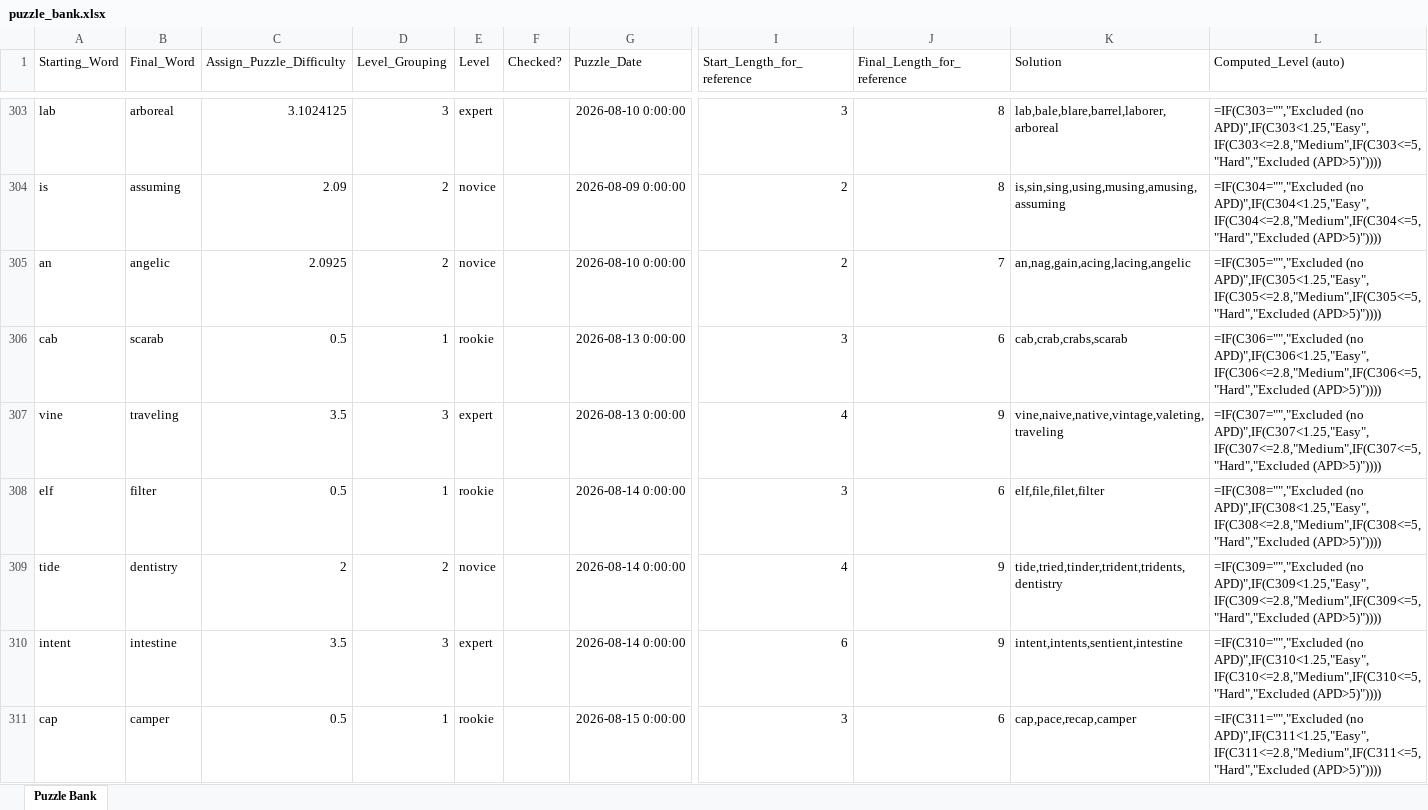
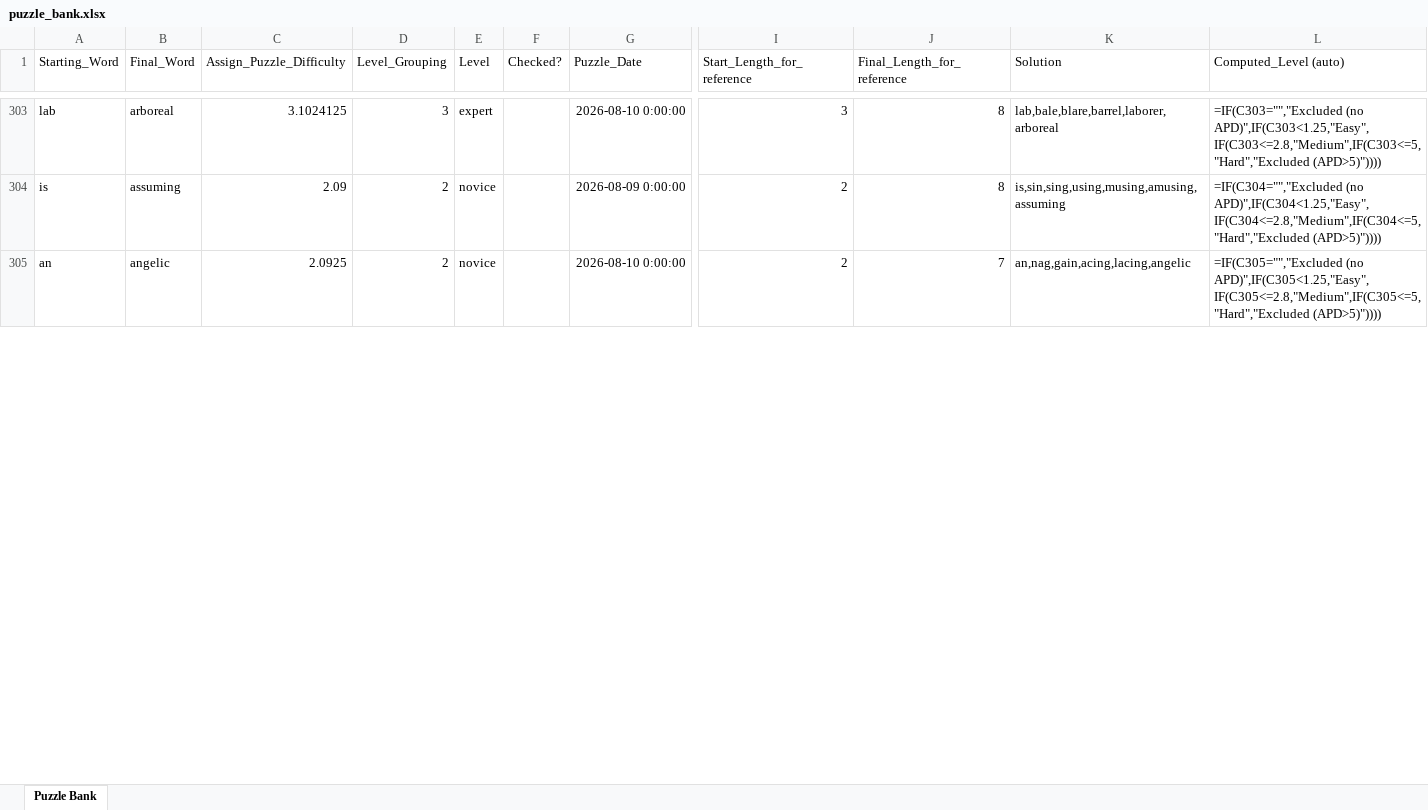
Before and after one commit to jmaser54/letter-ladder, an Excel workbook: scripts/puzzle_bank.xlsx, sheet Puzzle Bank, drawn as a sheet; only a part is shown, gaps mark what is left out; values as stored, in another font and other column widths than the file's, no borders; formulas without a stored value are shown as written; removed rows and columns are numbered as before the commit, all else as after; rows hold the shown columns only; the diff covers the shown part only; the diff names each change by its address in the sheet, - before the commit and + after, or states it on an @@ line.

Commit message:
Add files via upload

```diff
--- a/scripts/puzzle_bank.xlsx (sheet Puzzle Bank)
+++ b/scripts/puzzle_bank.xlsx (sheet Puzzle Bank)
-row 306: cab | scarab | 0.5 | 1 | rookie |  | 2026-08-13 0:00:00 | 3 | 6 | cab,crab,crabs,scarab | =IF(C306="","Excluded (no APD)",IF(C306<1.25,"Easy",IF(C306<=2.8,"Medium",IF(C306<=5,"Hard","Excluded (APD>5)"))))
-row 307: vine | traveling | 3.5 | 3 | expert |  | 2026-08-13 0:00:00 | 4 | 9 | vine,naive,native,vintage,valeting,traveling | =IF(C307="","Excluded (no APD)",IF(C307<1.25,"Easy",IF(C307<=2.8,"Medium",IF(C307<=5,"Hard","Excluded (APD>5)"))))
-row 308: elf | filter | 0.5 | 1 | rookie |  | 2026-08-14 0:00:00 | 3 | 6 | elf,file,filet,filter | =IF(C308="","Excluded (no APD)",IF(C308<1.25,"Easy",IF(C308<=2.8,"Medium",IF(C308<=5,"Hard","Excluded (APD>5)"))))
-row 309: tide | dentistry | 2 | 2 | novice |  | 2026-08-14 0:00:00 | 4 | 9 | tide,tried,tinder,trident,tridents,dentistry | =IF(C309="","Excluded (no APD)",IF(C309<1.25,"Easy",IF(C309<=2.8,"Medium",IF(C309<=5,"Hard","Excluded (APD>5)"))))
-row 310: intent | intestine | 3.5 | 3 | expert |  | 2026-08-14 0:00:00 | 6 | 9 | intent,intents,sentient,intestine | =IF(C310="","Excluded (no APD)",IF(C310<1.25,"Easy",IF(C310<=2.8,"Medium",IF(C310<=5,"Hard","Excluded (APD>5)"))))
-row 311: cap | camper | 0.5 | 1 | rookie |  | 2026-08-15 0:00:00 | 3 | 6 | cap,pace,recap,camper | =IF(C311="","Excluded (no APD)",IF(C311<1.25,"Easy",IF(C311<=2.8,"Medium",IF(C311<=5,"Hard","Excluded (APD>5)"))))
```
Also changed, not shown: 18 added rows, 60 removed rows and 39 edited cells elsewhere in this sheet.
